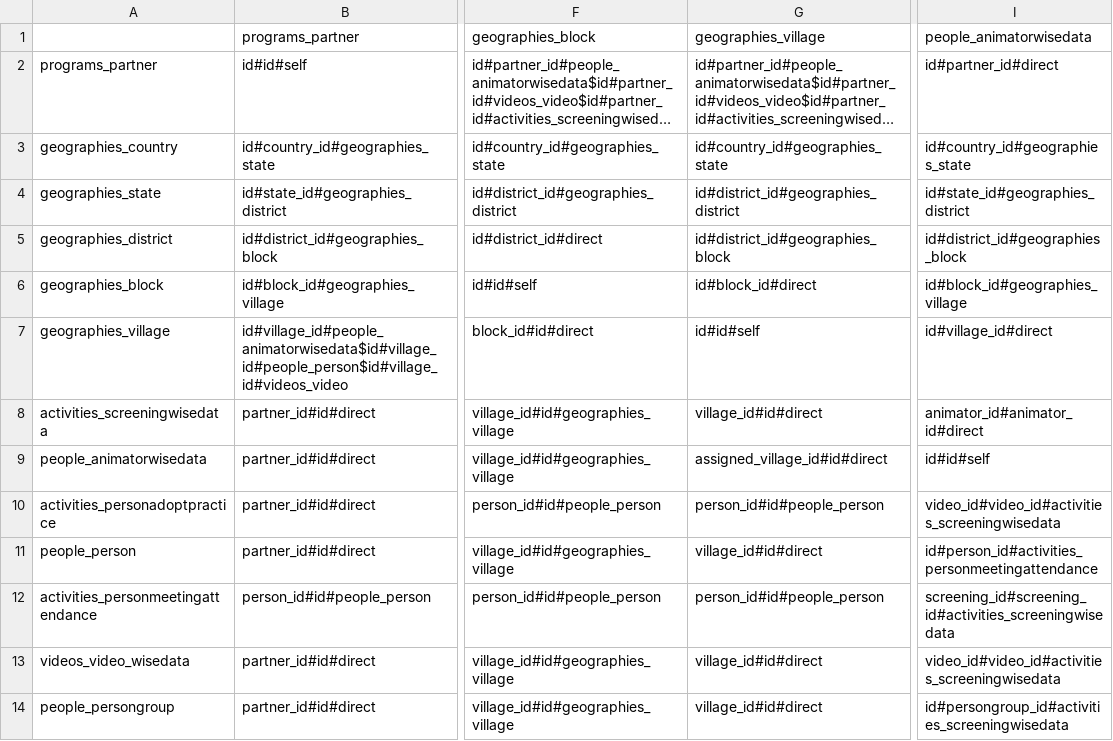
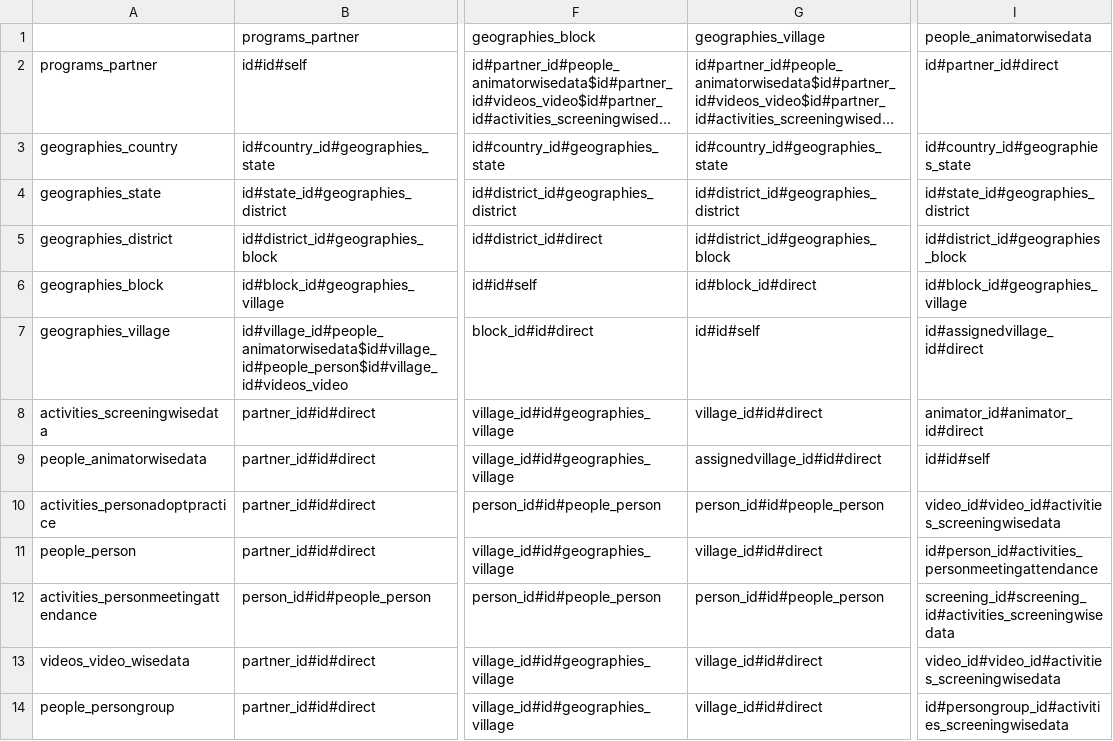
Before and after one commit to digitalgreenorg/dg, a CSV file: dg/media/social_website/uploads/raw_data_analytics/data_analytics.csv, drawn as a sheet; only a part is shown, gaps mark what is left out; long unchanged cells end in …; the diff names each change by its address in the sheet, - before the commit and + after, or states it on an @@ line.

Commit message:
added more value fields and partition fields on UI

```diff
--- a/dg/media/social_website/uploads/raw_data_analytics/data_analytics.csv
+++ b/dg/media/social_website/uploads/raw_data_analytics/data_analytics.csv
-I7 (people_animatorwisedata): id#village_id#direct
+I7 (people_animatorwisedata): id#assignedvillage_id#direct
-G9 (geographies_village): assigned_village_id#id#direct
+G9 (geographies_village): assignedvillage_id#id#direct
```
Also changed, not shown: 3 other files.
